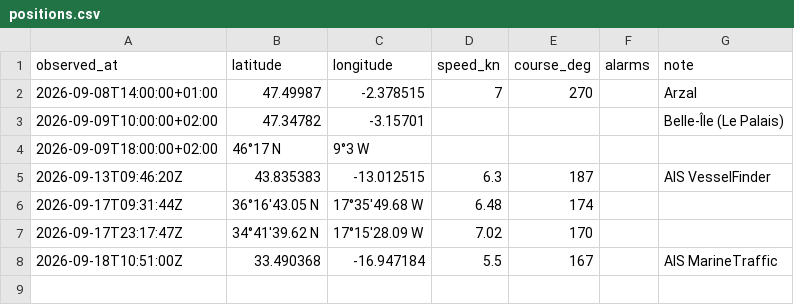
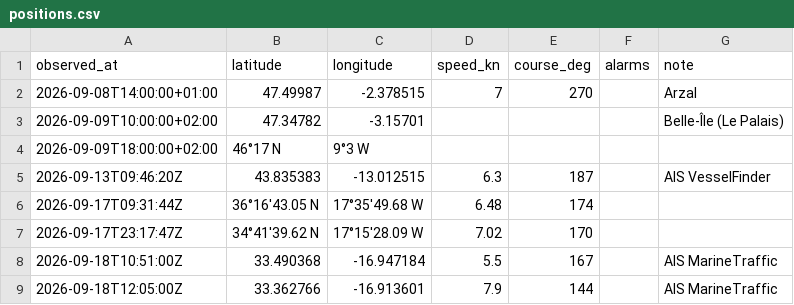
Before and after one commit to Natim/pesk_ebrel_map, a CSV file: docs/positions.csv, drawn as a sheet; the diff names each change by its address in the sheet, - before the commit and + after, or states it on an @@ line.

Commit message:
feat(track): add 18 Sep 12:05 MarineTraffic AIS fix

```diff
--- a/docs/positions.csv
+++ b/docs/positions.csv
+row 9: 2026-09-18T12:05:00Z | 33.362766 | -16.913601 | 7.9 | 144 |  | AIS MarineTraffic
```
Also changed, not shown: 1 other file.
